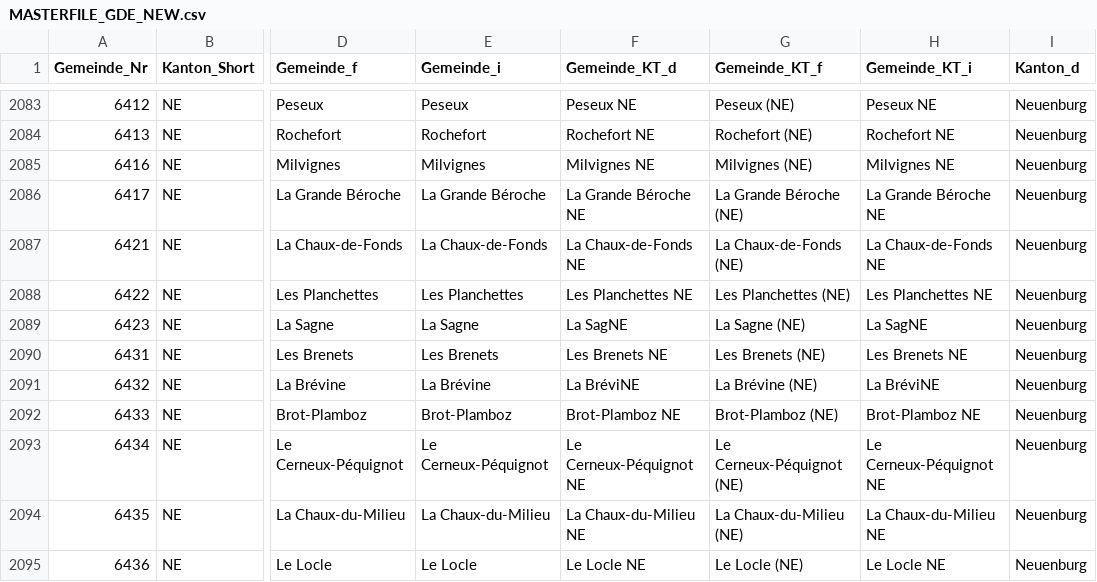
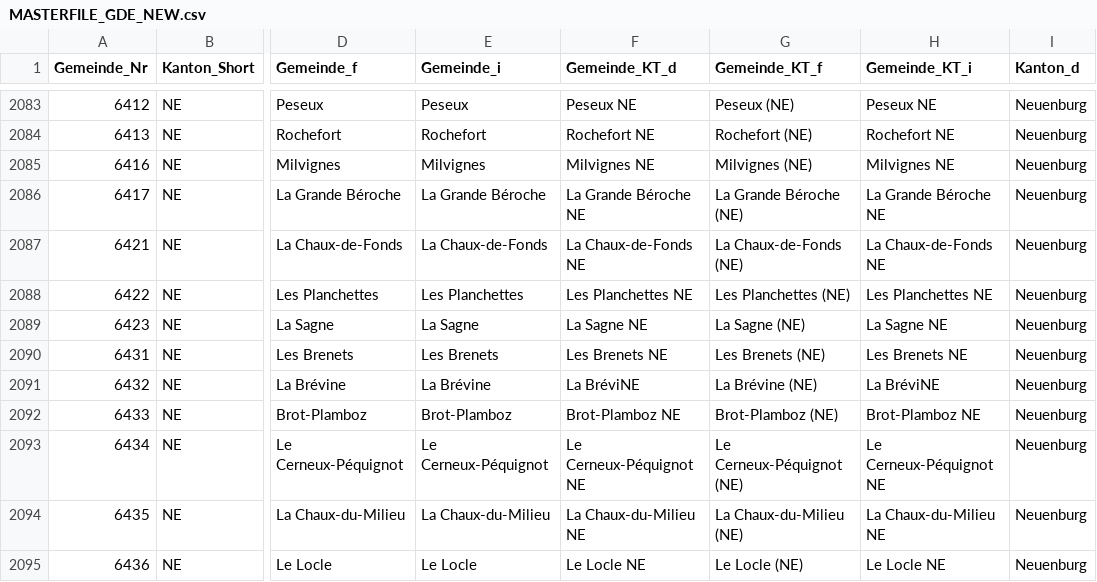
Before and after one commit to awp-finanznachrichten/lena_maerz2021, a CSV file: Data/MASTERFILE_GDE_NEW.csv, drawn as a sheet; only a part is shown, gaps mark what is left out; the diff names each change by its address in the sheet, - before the commit and + after, or states it on an @@ line.

```diff
--- a/Data/MASTERFILE_GDE_NEW.csv
+++ b/Data/MASTERFILE_GDE_NEW.csv
-F2089 (Gemeinde_KT_d): La SagNE
+F2089 (Gemeinde_KT_d): La Sagne NE
-H2089 (Gemeinde_KT_i): La SagNE
+H2089 (Gemeinde_KT_i): La Sagne NE
```
Also changed, not shown: Output/E-ID-Gesetz_dw_radiotop.csv, Output/Indonesien_dw_radiotop.csv, 10 other files.
